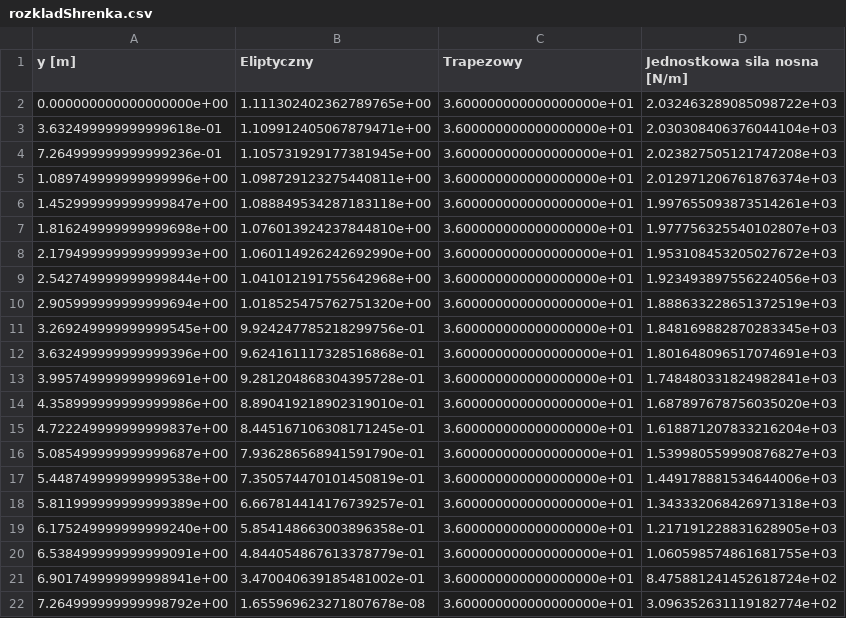
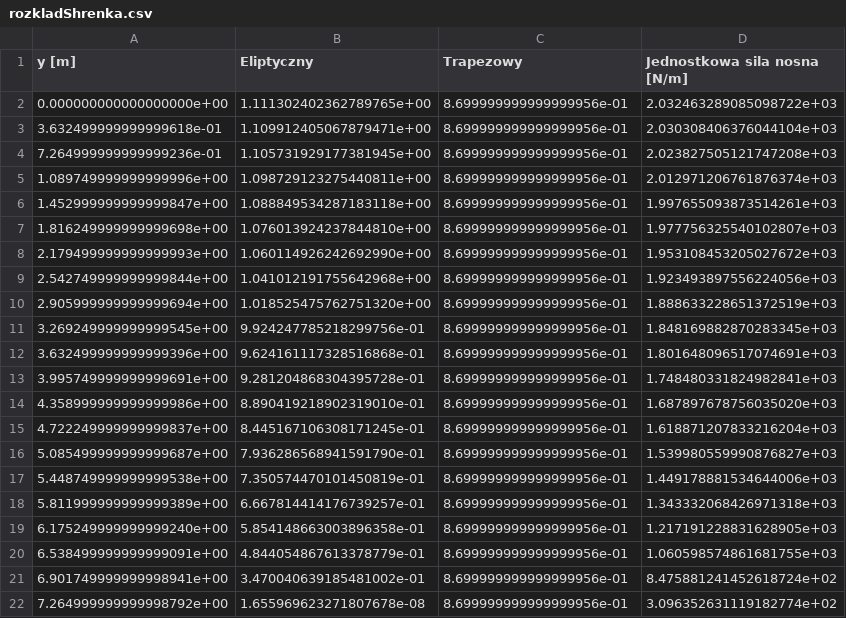
Before and after one commit to StanislawDul/UAV, a CSV file: rozkladShrenka.csv, drawn as a sheet.

```diff
--- a/rozkladShrenka.csv
+++ b/rozkladShrenka.csv
@@ -1,22 +1,22 @@
 y [m],Eliptyczny, Trapezowy,Jednostkowa sila nosna [N/m]
-0.000000000000000000e+00,1.111302402362789765e+00,3.600000000000000000e+01,2.032463289085098722e+03
-3.632499999999999618e-01,1.109912405067879471e+00,3.600000000000000000e+01,2.030308406376044104e+03
-7.264999999999999236e-01,1.105731929177381945e+00,3.600000000000000000e+01,2.023827505121747208e+03
-1.089749999999999996e+00,1.098729123275440811e+00,3.600000000000000000e+01,2.012971206761876374e+03
-1.452999999999999847e+00,1.088849534287183118e+00,3.600000000000000000e+01,1.997655093873514261e+03
-1.816249999999999698e+00,1.076013924237844810e+00,3.600000000000000000e+01,1.977756325540102807e+03
-2.179499999999999993e+00,1.060114926242692990e+00,3.600000000000000000e+01,1.953108453205027672e+03
-2.542749999999999844e+00,1.041012191755642968e+00,3.600000000000000000e+01,1.923493897556224056e+03
-2.905999999999999694e+00,1.018525475762751320e+00,3.600000000000000000e+01,1.888633228651372519e+03
-3.269249999999999545e+00,9.924247785218299756e-01,3.600000000000000000e+01,1.848169882870283345e+03
-3.632499999999999396e+00,9.624161117328516868e-01,3.600000000000000000e+01,1.801648096517074691e+03
-3.995749999999999691e+00,9.281204868304395728e-01,3.600000000000000000e+01,1.748480331824982841e+03
-4.358999999999999986e+00,8.890419218902319010e-01,3.600000000000000000e+01,1.687897678756035020e+03
-4.722249999999999837e+00,8.445167106308171245e-01,3.600000000000000000e+01,1.618871207833216204e+03
-5.085499999999999687e+00,7.936286568941591790e-01,3.600000000000000000e+01,1.539980559990876827e+03
-5.448749999999999538e+00,7.350574470101450819e-01,3.600000000000000000e+01,1.449178881534644006e+03
-5.811999999999999389e+00,6.667814414176739257e-01,3.600000000000000000e+01,1.343332068426971318e+03
-6.175249999999999240e+00,5.854148663003896358e-01,3.600000000000000000e+01,1.217191228831628905e+03
-6.538499999999999091e+00,4.844054867613378779e-01,3.600000000000000000e+01,1.060598574861681755e+03
-6.901749999999998941e+00,3.470040639185481002e-01,3.600000000000000000e+01,8.475881241452618724e+02
-7.264999999999998792e+00,1.655969623271807678e-08,3.600000000000000000e+01,3.096352631119182774e+02
+0.000000000000000000e+00,1.111302402362789765e+00,8.699999999999999956e-01,2.032463289085098722e+03
+3.632499999999999618e-01,1.109912405067879471e+00,8.699999999999999956e-01,2.030308406376044104e+03
+7.264999999999999236e-01,1.105731929177381945e+00,8.699999999999999956e-01,2.023827505121747208e+03
+1.089749999999999996e+00,1.098729123275440811e+00,8.699999999999999956e-01,2.012971206761876374e+03
+1.452999999999999847e+00,1.088849534287183118e+00,8.699999999999999956e-01,1.997655093873514261e+03
+1.816249999999999698e+00,1.076013924237844810e+00,8.699999999999999956e-01,1.977756325540102807e+03
+2.179499999999999993e+00,1.060114926242692990e+00,8.699999999999999956e-01,1.953108453205027672e+03
+2.542749999999999844e+00,1.041012191755642968e+00,8.699999999999999956e-01,1.923493897556224056e+03
+2.905999999999999694e+00,1.018525475762751320e+00,8.699999999999999956e-01,1.888633228651372519e+03
+3.269249999999999545e+00,9.924247785218299756e-01,8.699999999999999956e-01,1.848169882870283345e+03
+3.632499999999999396e+00,9.624161117328516868e-01,8.699999999999999956e-01,1.801648096517074691e+03
+3.995749999999999691e+00,9.281204868304395728e-01,8.699999999999999956e-01,1.748480331824982841e+03
+4.358999999999999986e+00,8.890419218902319010e-01,8.699999999999999956e-01,1.687897678756035020e+03
+4.722249999999999837e+00,8.445167106308171245e-01,8.699999999999999956e-01,1.618871207833216204e+03
+5.085499999999999687e+00,7.936286568941591790e-01,8.699999999999999956e-01,1.539980559990876827e+03
+5.448749999999999538e+00,7.350574470101450819e-01,8.699999999999999956e-01,1.449178881534644006e+03
+5.811999999999999389e+00,6.667814414176739257e-01,8.699999999999999956e-01,1.343332068426971318e+03
+6.175249999999999240e+00,5.854148663003896358e-01,8.699999999999999956e-01,1.217191228831628905e+03
+6.538499999999999091e+00,4.844054867613378779e-01,8.699999999999999956e-01,1.060598574861681755e+03
+6.901749999999998941e+00,3.470040639185481002e-01,8.699999999999999956e-01,8.475881241452618724e+02
+7.264999999999998792e+00,1.655969623271807678e-08,8.699999999999999956e-01,3.096352631119182774e+02
```
Also changed, not shown: 5 other files.
